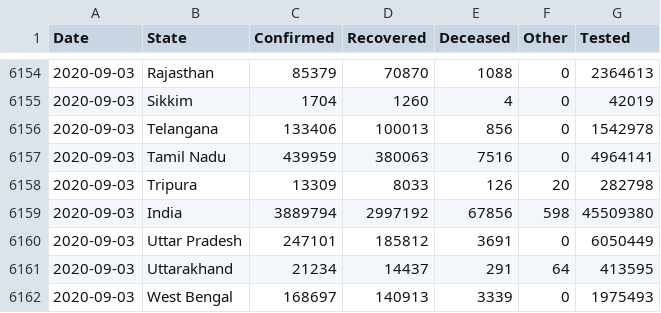
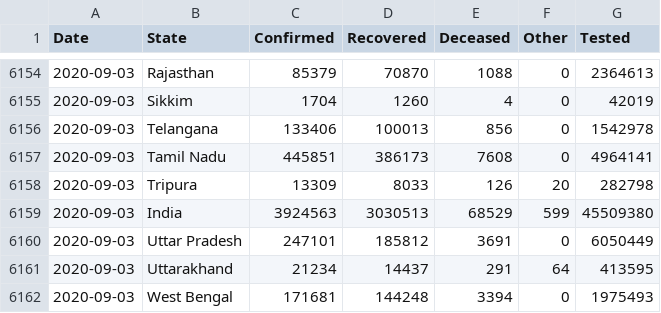
Before and after one commit to jaggoswa/my-fastpages-blog, a CSV file: _notebooks/data/Snapshot_StatewiseDaily.csv, drawn as a sheet; only a part is shown, gaps mark what is left out; the diff covers the shown part only.

```diff
--- a/_notebooks/data/Snapshot_StatewiseDaily.csv
+++ b/_notebooks/data/Snapshot_StatewiseDaily.csv
@@ -6156,7 +6156,7 @@ Date,State,Confirmed,Recovered,Deceased,Other,Tested
 2020-09-03,Telangana,133406,100013,856,0,1542978
-2020-09-03,Tamil Nadu,439959,380063,7516,0,4964141
+2020-09-03,Tamil Nadu,445851,386173,7608,0,4964141
 2020-09-03,Tripura,13309,8033,126,20,282798
-2020-09-03,India,3889794,2997192,67856,598,45509380
+2020-09-03,India,3924563,3030513,68529,599,45509380
 2020-09-03,Uttar Pradesh,247101,185812,3691,0,6050449
 2020-09-03,Uttarakhand,21234,14437,291,64,413595
-2020-09-03,West Bengal,168697,140913,3339,0,1975493
+2020-09-03,West Bengal,171681,144248,3394,0,1975493
```
Also changed, not shown: 32 edited cells elsewhere in this file.
